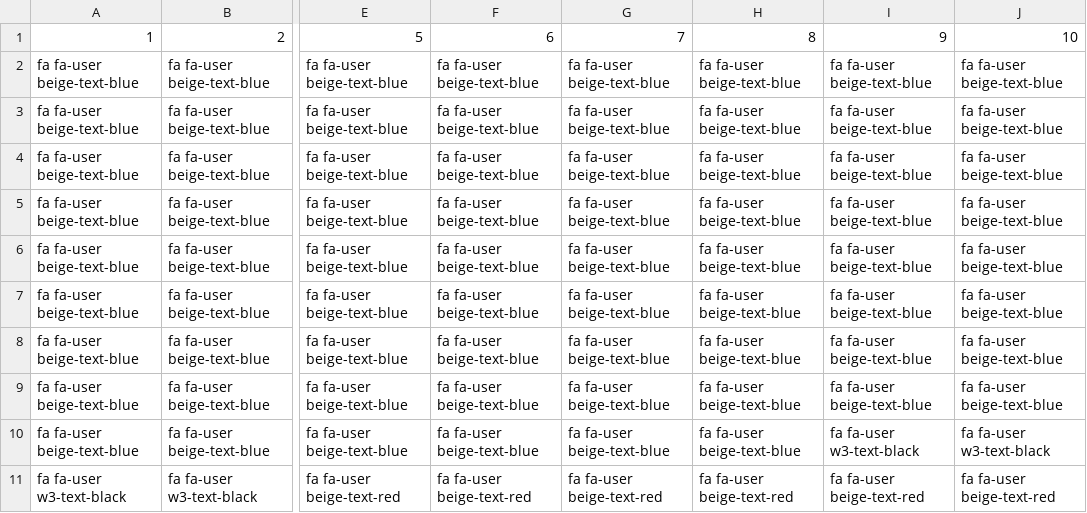
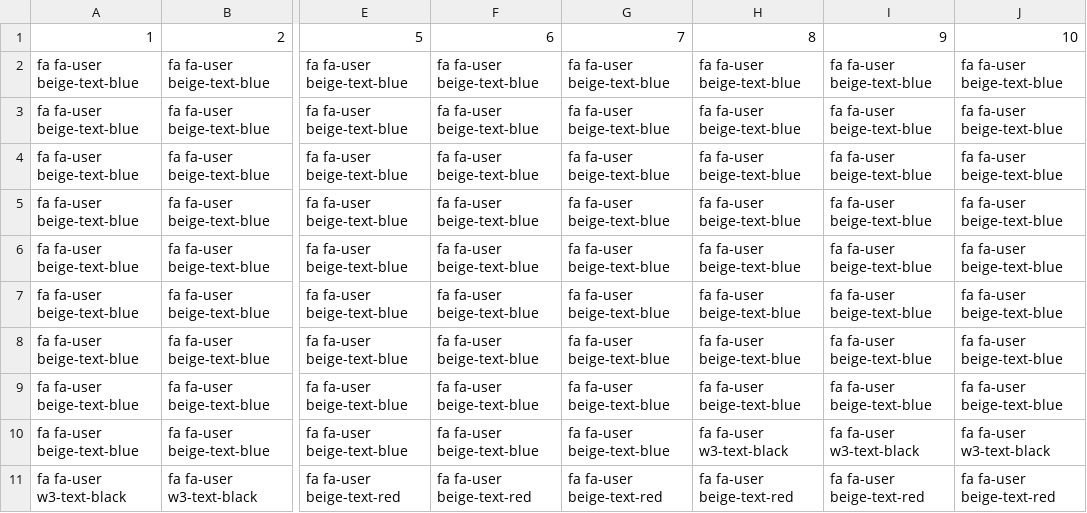
Before and after one commit to tamccullough/covon, a CSV file: datasets/2020/infected.csv, drawn as a sheet; only a part is shown, gaps mark what is left out; the diff names each change by its address in the sheet, - before the commit and + after, or states it on an @@ line.

Commit message:
updating datasets and images

```diff
--- a/datasets/2020/infected.csv
+++ b/datasets/2020/infected.csv
-H10: fa fa-user beige-text-blue
+H10: fa fa-user w3-text-black
```
Also changed, not shown: datasets/2020/fatal.csv, datasets/2020/on_cases.csv, 53 other files.
